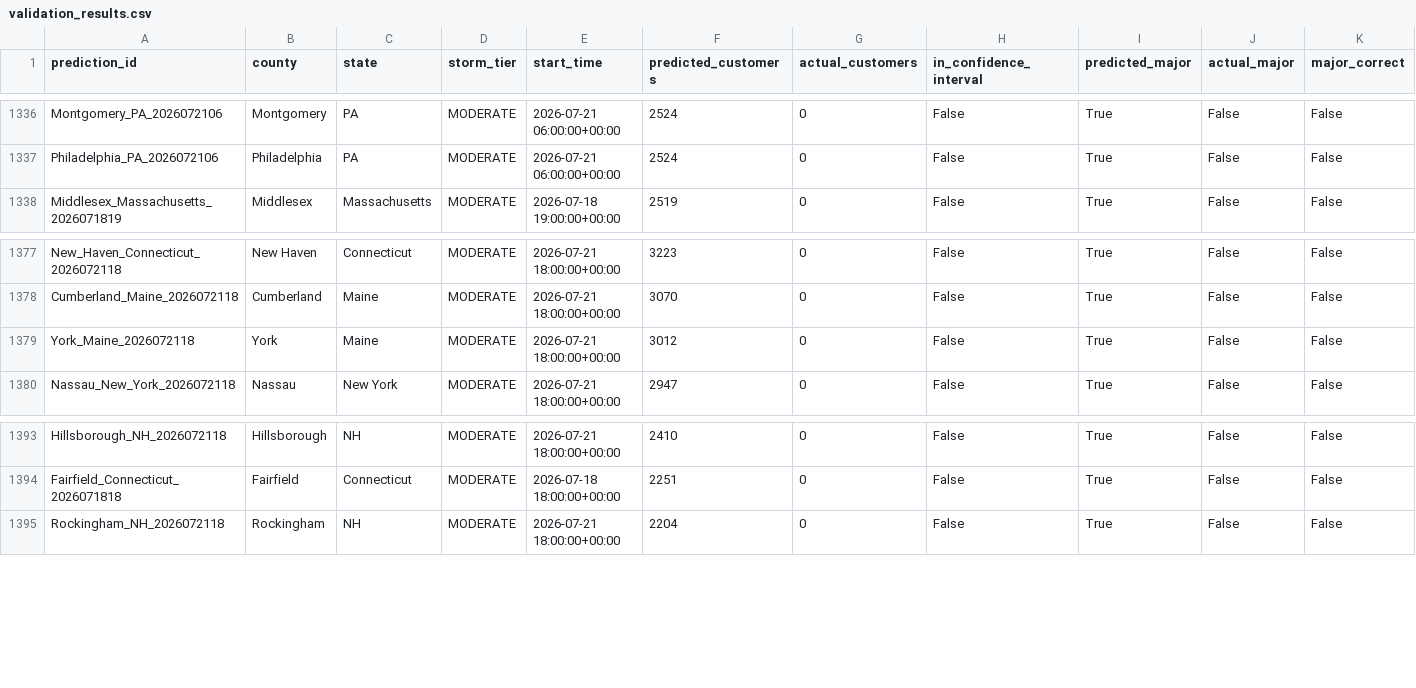
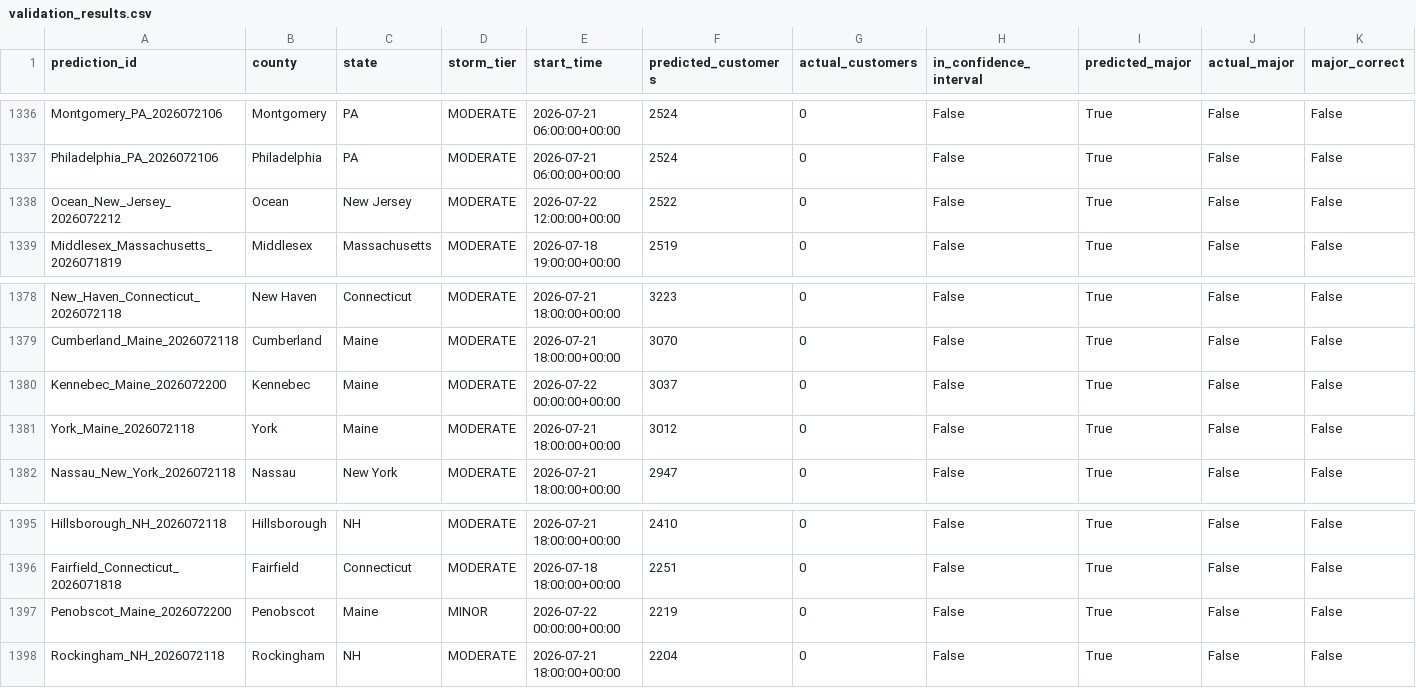
Before and after one commit to Jay9074/gridwatch, a CSV file: data/stormwatch/validation/validation_results.csv, drawn as a sheet; only a part is shown, gaps mark what is left out; rows hold the shown columns only; the diff names each change by its address in the sheet, - before the commit and + after, or states it on an @@ line.

Commit message:
Storm Watch auto-update 2026-09-20 08:07

```diff
--- a/data/stormwatch/validation/validation_results.csv
+++ b/data/stormwatch/validation/validation_results.csv
+row 1338: Ocean_New_Jersey_2026072212 | Ocean | New Jersey | MODERATE | 2026-07-22 12:00:00+00:00 | 2522 | 0 | False | True | False | False
+row 1380: Kennebec_Maine_2026072200 | Kennebec | Maine | MODERATE | 2026-07-22 00:00:00+00:00 | 3037 | 0 | False | True | False | False
+row 1397: Penobscot_Maine_2026072200 | Penobscot | Maine | MINOR | 2026-07-22 00:00:00+00:00 | 2219 | 0 | False | True | False | False
```
Also changed, not shown: data/stormwatch/predictions/active_predictions.csv, data/stormwatch/predictions/prediction_log.csv, 3 other files.
